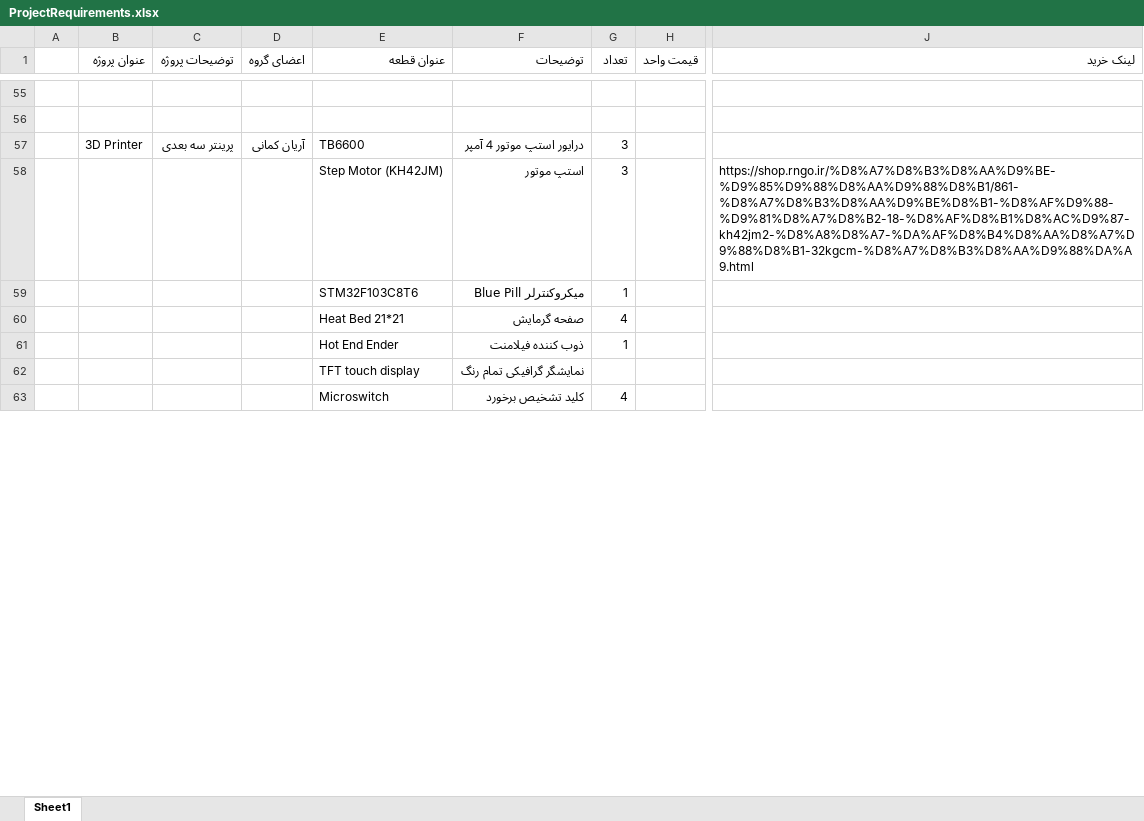
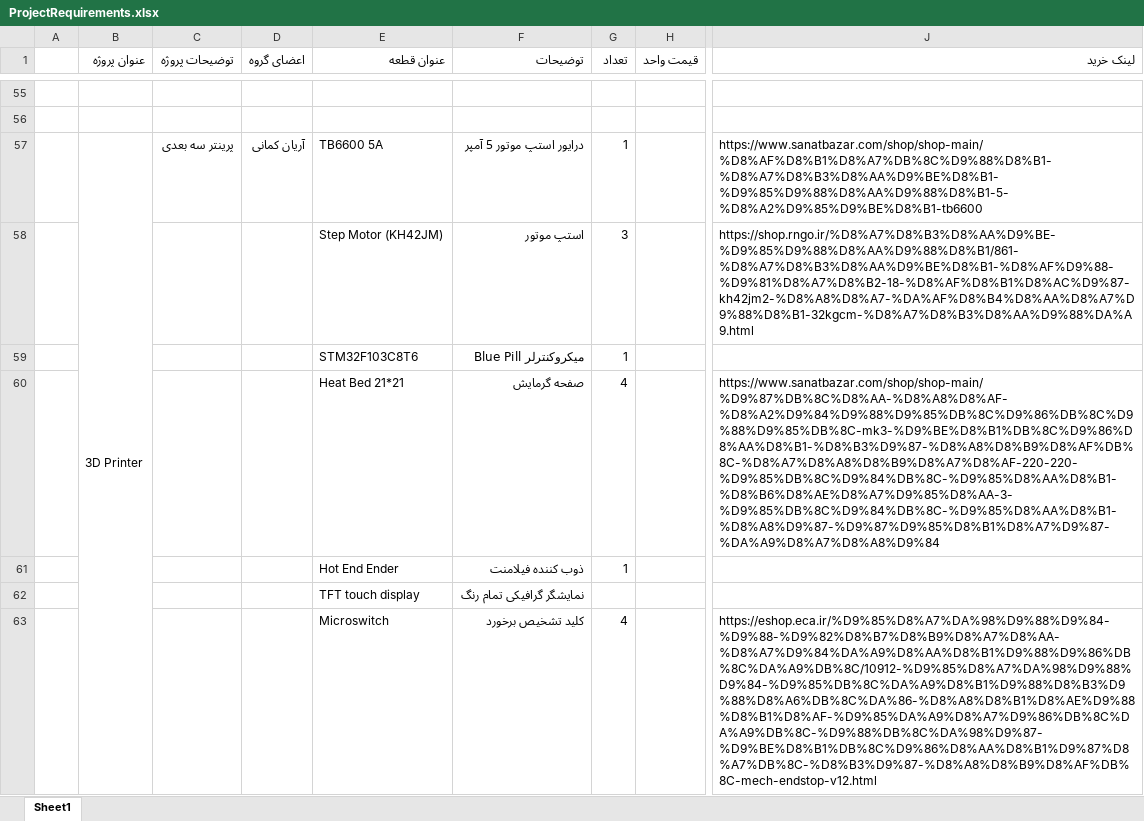
Before and after one commit to fdmxfarhan/helli3, an Excel workbook: ProjectRequirements.xlsx, sheet Sheet1, drawn as a sheet; only a part is shown, gaps mark what is left out; values as stored, in another font and other column widths than the file's, no cell formats; charts and pictures not drawn; the diff covers the shown part only; the diff names each change by its address in the sheet, - before the commit and + after, or states it on an @@ line.

Commit message:
dss

```diff
--- a/ProjectRequirements.xlsx (sheet Sheet1)
+++ b/ProjectRequirements.xlsx (sheet Sheet1)
+B57:B107 merged
-E57 (عنوان قطعه): TB6600
+E57 (عنوان قطعه): TB6600 5A
-F57 (توضیحات): درایور استپ موتور 4 آمپر
+F57 (توضیحات): درایور استپ موتور 5 آمپر
-G57 (تعداد): 3
+G57 (تعداد): 1
-J57 (لینک خرید): (empty)
+J57 (لینک خرید): https://www.sanatbazar.com/shop/shop-main/%D8%AF%D8%B1%D8%A7%DB%8C%D9%88%D8%B1-%D8%A7%D8%B3%D8%AA%D9%BE%D8%B1-%D9%85%D9%88%D8%AA%D9%88%D8%B1-5-%D8%A2%D9%85%D9%BE%D8%B1-tb6600
-J60 (لینک خرید): (empty)
+J60 (لینک خرید): https://www.sanatbazar.com/shop/shop-main/%D9%87%DB%8C%D8%AA-%D8%A8%D8%AF-%D8%A2%D9%84%D9%88%D9%85%DB%8C%D9%86%DB%8C%D9%88%D9%85%DB%8C-mk3-%D9%BE%D8%B1%DB%8C%D9%86%D8%AA%D8%B1-%D8%B3%D9%87-%D8%A8%D8%B9%D8%AF%DB%8C-%D8%A7%D8%A8%D8%B9%D8%A7%D8%AF-220-220-%D9%85%DB%8C%D9%84%DB%8C-%D9%85%D8%AA%D8%B1-%D8%B6%D8%AE%D8%A7%D9%85%D8%AA-3-%D9%85%DB%8C%D9%84%DB%8C-%D9%85%D8%AA%D8%B1-%D8%A8%D9%87-%D9%87%D9%85%D8%B1%D8%A7%D9%87-%DA%A9%D8%A7%D8%A8%D9%84
-J63 (لینک خرید): (empty)
+J63 (لینک خرید): https://eshop.eca.ir/%D9%85%D8%A7%DA%98%D9%88%D9%84-%D9%88-%D9%82%D8%B7%D8%B9%D8%A7%D8%AA-%D8%A7%D9%84%DA%A9%D8%AA%D8%B1%D9%88%D9%86%DB%8C%DA%A9%DB%8C/10912-%D9%85%D8%A7%DA%98%D9%88%D9%84-%D9%85%DB%8C%DA%A9%D8%B1%D9%88%D8%B3%D9%88%D8%A6%DB%8C%DA%86-%D8%A8%D8%B1%D8%AE%D9%88%D8%B1%D8%AF-%D9%85%DA%A9%D8%A7%D9%86%DB%8C%DA%A9%DB%8C-%D9%88%DB%8C%DA%98%D9%87-%D9%BE%D8%B1%DB%8C%D9%86%D8%AA%D8%B1%D9%87%D8%A7%DB%8C-%D8%B3%D9%87-%D8%A8%D8%B9%D8%AF%DB%8C-mech-endstop-v12.html
```
Also changed, not shown: 8 added rows and 17 edited cells elsewhere in this sheet, cell formats, formulas that keep their value, charts or pictures.
